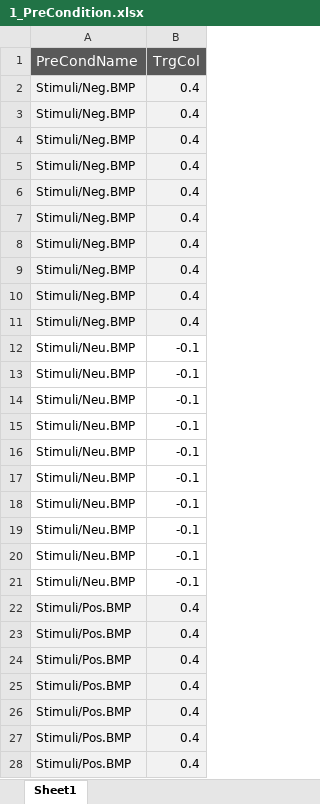
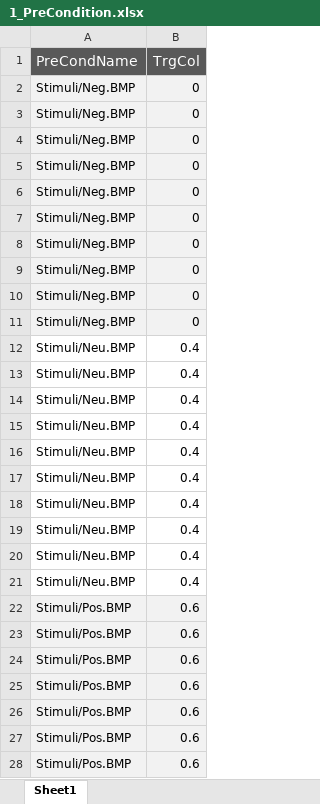
Before and after one commit to faissalshrf/threat-conditioning-and-extinction-task, an Excel workbook: 1_PreCondition.xlsx, sheet Sheet1, drawn as a sheet; only a part is shown; values as stored, in another font and other column widths than the file's, no borders; the diff covers the shown part only; the diff names each change by its address in the sheet, - before the commit and + after, or states it on an @@ line.

```diff
--- a/1_PreCondition.xlsx (sheet Sheet1)
+++ b/1_PreCondition.xlsx (sheet Sheet1)
-B2:B11 (TrgCol): 0.4
+B2:B11 (TrgCol): 0
-B12:B21 (TrgCol): -0.1
+B12:B21 (TrgCol): 0.4
-B22:B28 (TrgCol): 0.4
+B22:B28 (TrgCol): 0.6
```
Also changed, not shown: 6 edited cells elsewhere in this sheet, 0_Instructions.xlsx, 2_Condition.xlsx, 10 other files.
